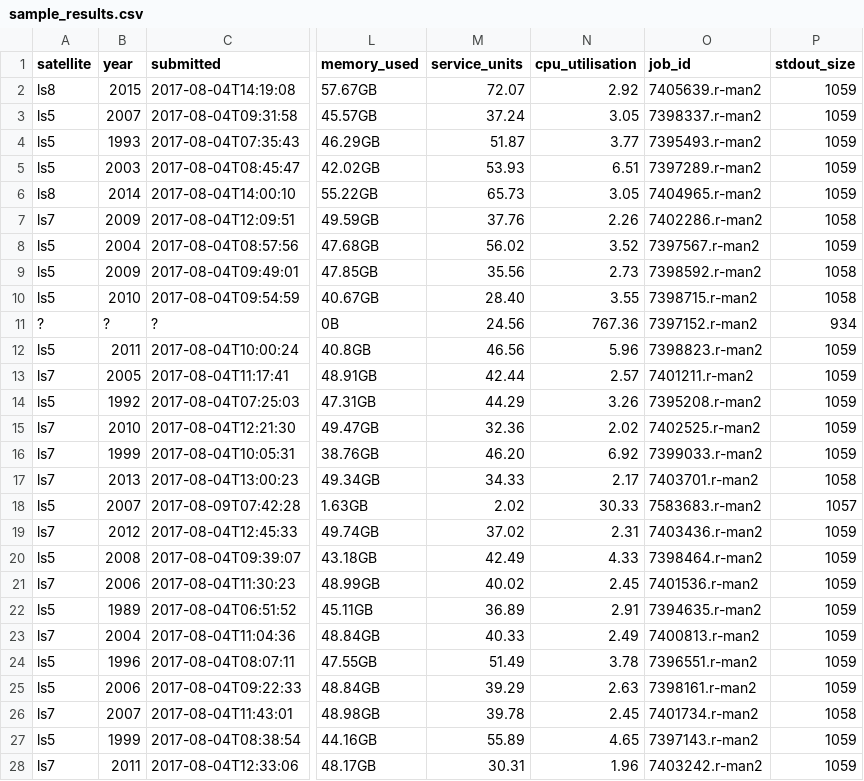
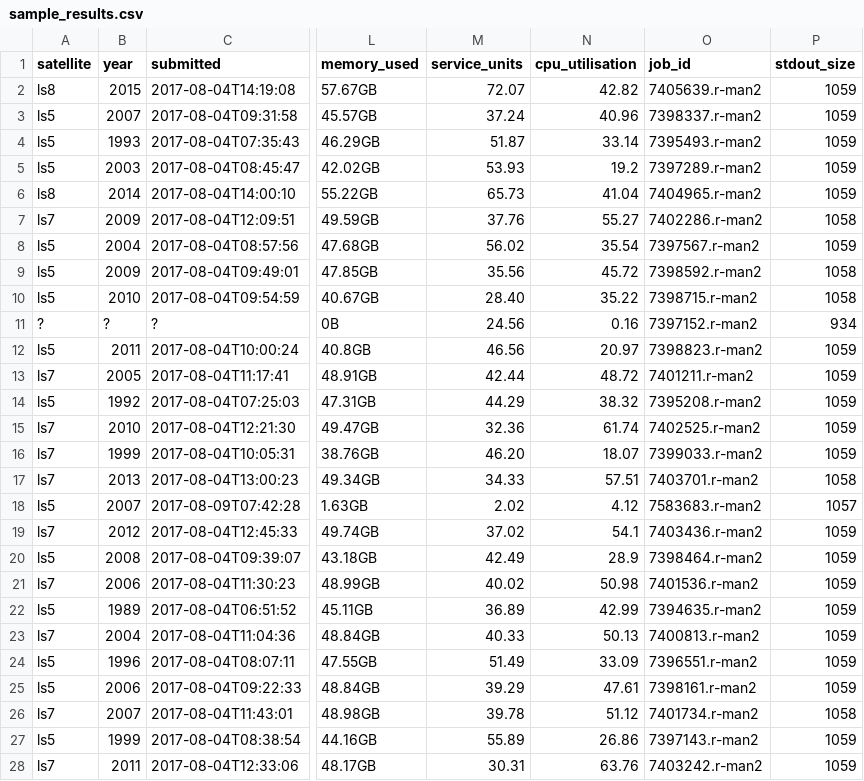
Before and after one commit to smr547/job_reporter, a CSV file: sample_results.csv, drawn as a sheet; only a part is shown, gaps mark what is left out; the diff covers the shown part only; the diff names each change by its address in the sheet, - before the commit and + after, or states it on an @@ line.

Commit message:
Fix cpu_utilisation calculation

```diff
--- a/sample_results.csv
+++ b/sample_results.csv
-N2 (cpu_utilisation): 2.92
+N2 (cpu_utilisation): 42.82
-N3 (cpu_utilisation): 3.05
+N3 (cpu_utilisation): 40.96
-N4 (cpu_utilisation): 3.77
+N4 (cpu_utilisation): 33.14
-N5 (cpu_utilisation): 6.51
+N5 (cpu_utilisation): 19.2
-N6 (cpu_utilisation): 3.05
+N6 (cpu_utilisation): 41.04
-N7 (cpu_utilisation): 2.26
+N7 (cpu_utilisation): 55.27
-N8 (cpu_utilisation): 3.52
+N8 (cpu_utilisation): 35.54
-N9 (cpu_utilisation): 2.73
+N9 (cpu_utilisation): 45.72
-N10 (cpu_utilisation): 3.55
+N10 (cpu_utilisation): 35.22
-N11 (cpu_utilisation): 767.36
+N11 (cpu_utilisation): 0.16
-N12 (cpu_utilisation): 5.96
+N12 (cpu_utilisation): 20.97
-N13 (cpu_utilisation): 2.57
+N13 (cpu_utilisation): 48.72
-N14 (cpu_utilisation): 3.26
+N14 (cpu_utilisation): 38.32
-N15 (cpu_utilisation): 2.02
+N15 (cpu_utilisation): 61.74
-N16 (cpu_utilisation): 6.92
+N16 (cpu_utilisation): 18.07
-N17 (cpu_utilisation): 2.17
+N17 (cpu_utilisation): 57.51
-N18 (cpu_utilisation): 30.33
+N18 (cpu_utilisation): 4.12
-N19 (cpu_utilisation): 2.31
+N19 (cpu_utilisation): 54.1
-N20 (cpu_utilisation): 4.33
+N20 (cpu_utilisation): 28.9
-N21 (cpu_utilisation): 2.45
+N21 (cpu_utilisation): 50.98
-N22 (cpu_utilisation): 2.91
+N22 (cpu_utilisation): 42.99
-N23 (cpu_utilisation): 2.49
+N23 (cpu_utilisation): 50.13
-N24 (cpu_utilisation): 3.78
+N24 (cpu_utilisation): 33.09
-N25 (cpu_utilisation): 2.63
+N25 (cpu_utilisation): 47.61
-N26 (cpu_utilisation): 2.45
+N26 (cpu_utilisation): 51.12
-N27 (cpu_utilisation): 4.65
+N27 (cpu_utilisation): 26.86
-N28 (cpu_utilisation): 1.96
+N28 (cpu_utilisation): 63.76
```
Also changed, not shown: 20 edited cells elsewhere in this file, 1 other file.
